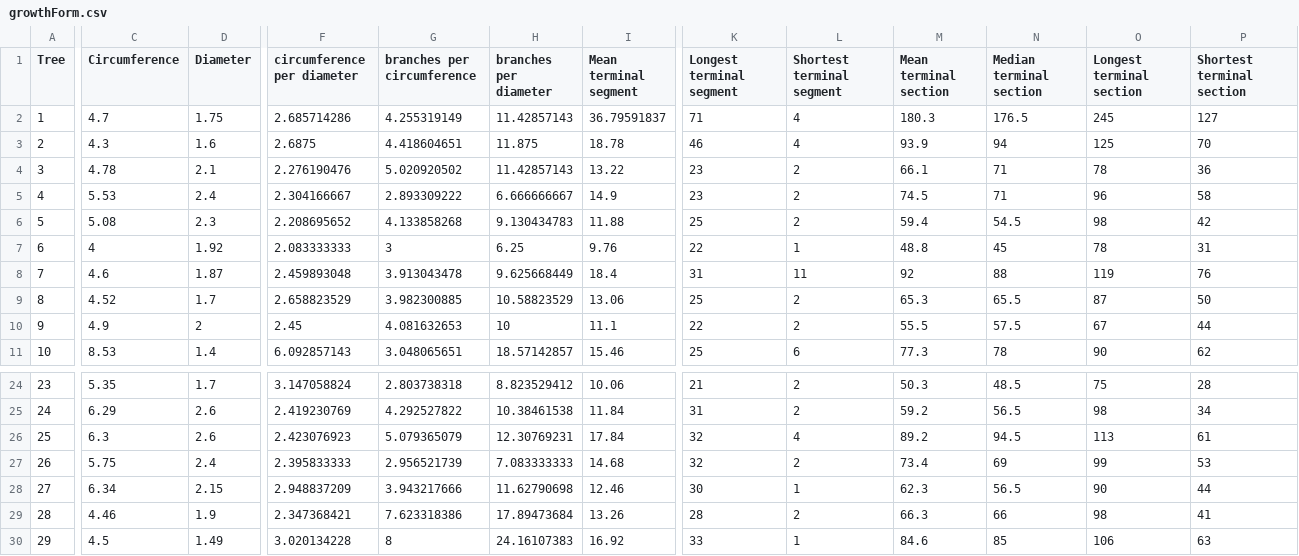
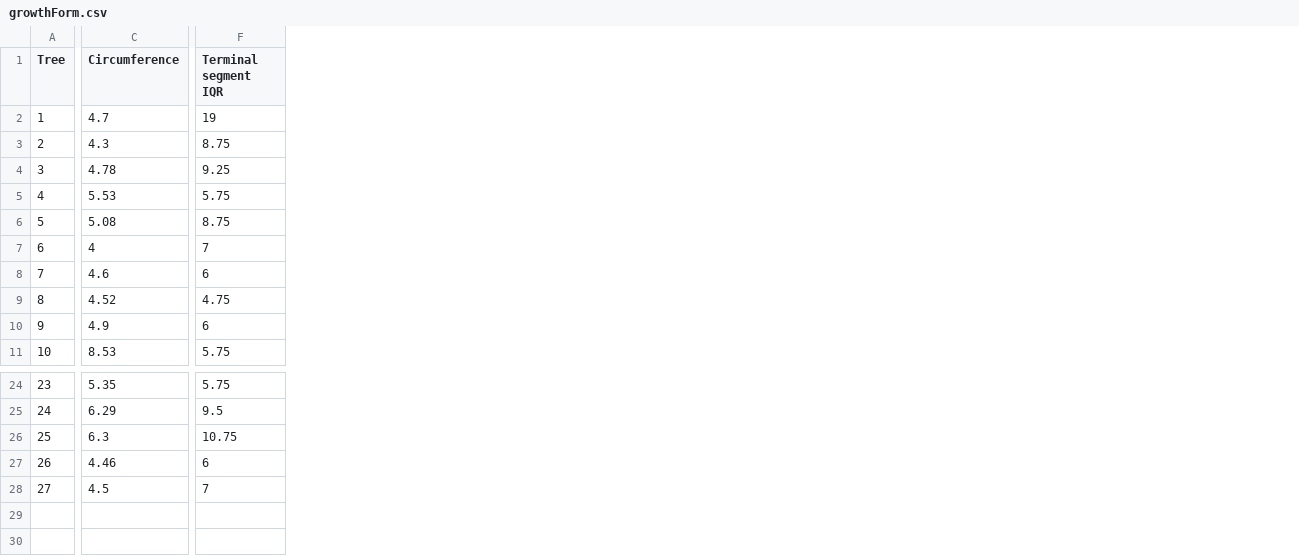
Before and after one commit to avbernat/ocotillo-research, a CSV file: data/growthForm.csv, drawn as a sheet; only a part is shown, gaps mark what is left out; removed rows and columns are numbered as before the commit, all else as after; rows hold the shown columns only; the diff names each change by its address in the sheet, - before the commit and + after, or states it on an @@ line.

```diff
--- a/data/growthForm.csv
+++ b/data/growthForm.csv
-column D (Diameter), rows 2-11: 1.75 | 1.6 | 2.1 | 2.4 | 2.3 | 1.92 | 1.87 | 1.7 | 2 | 1.4; rows 24-26: 1.7 | 2.6 | 2.6; rows 29-30: 1.9 | 1.49
-column F (circumference per diameter), rows 2-11: 2.685714286 | 2.6875 | 2.276190476 | 2.304166667 | 2.208695652 | 2.083333333 | 2.459893048 | 2.658823529 | 2.45 | 6.092857143; rows 24-26: 3.147058824 | 2.419230769 | 2.423076923; rows 29-30: 2.347368421 | 3.020134228
-column G (branches per circumference), rows 2-11: 4.255319149 | 4.418604651 | 5.020920502 | 2.893309222 | 4.133858268 | 3 | 3.913043478 | 3.982300885 | 4.081632653 | 3.048065651; rows 24-26: 2.803738318 | 4.292527822 | 5.079365079; rows 29-30: 7.623318386 | 8
-column H (branches per diameter), rows 2-11: 11.42857143 | 11.875 | 11.42857143 | 6.666666667 | 9.130434783 | 6.25 | 9.625668449 | 10.58823529 | 10 | 18.57142857; rows 24-26: 8.823529412 | 10.38461538 | 12.30769231; rows 29-30: 17.89473684 | 24.16107383
-column I (Mean terminal segment), rows 2-11: 36.79591837 | 18.78 | 13.22 | 14.9 | 11.88 | 9.76 | 18.4 | 13.06 | 11.1 | 15.46; rows 24-26: 10.06 | 11.84 | 17.84; rows 29-30: 13.26 | 16.92
-column K (Longest terminal segment), rows 2-11: 71 | 46 | 23 | 23 | 25 | 22 | 31 | 25 | 22 | 25; rows 24-26: 21 | 31 | 32; rows 29-30: 28 | 33
-column L (Shortest terminal segment), rows 2-11: 4 | 4 | 2 | 2 | 2 | 1 | 11 | 2 | 2 | 6; rows 24-26: 2 | 2 | 4; rows 29-30: 2 | 1
-column M (Mean terminal section), rows 2-11: 180.3 | 93.9 | 66.1 | 74.5 | 59.4 | 48.8 | 92 | 65.3 | 55.5 | 77.3; rows 24-26: 50.3 | 59.2 | 89.2; rows 29-30: 66.3 | 84.6
-column N (Median terminal section), rows 2-11: 176.5 | 94 | 71 | 71 | 54.5 | 45 | 88 | 65.5 | 57.5 | 78; rows 24-26: 48.5 | 56.5 | 94.5; rows 29-30: 66 | 85
-column O (Longest terminal section), rows 2-11: 245 | 125 | 78 | 96 | 98 | 78 | 119 | 87 | 67 | 90; rows 24-26: 75 | 98 | 113; rows 29-30: 98 | 106
-column P (Shortest terminal section), rows 2-11: 127 | 70 | 36 | 58 | 42 | 31 | 76 | 50 | 44 | 62; rows 24-26: 28 | 34 | 61; rows 29-30: 41 | 63
+column F (Terminal segment IQR), rows 2-11: 19 | 8.75 | 9.25 | 5.75 | 8.75 | 7 | 6 | 4.75 | 6 | 5.75; rows 24-28: 5.75 | 9.5 | 10.75 | 6 | 7
-row 27: 26 | 5.75 | 2.4 | 2.395833333 | 2.956521739 | 7.083333333 | 14.68 | 32 | 2 | 73.4 | 69 | 99 | 53
-row 28: 27 | 6.34 | 2.15 | 2.948837209 | 3.943217666 | 11.62790698 | 12.46 | 30 | 1 | 62.3 | 56.5 | 90 | 44
@@ column A (Tree) renumbered from row 27 down @@
```
Also changed, not shown: data/Groupings.csv, morph_regressions.csv, 2 other files.
